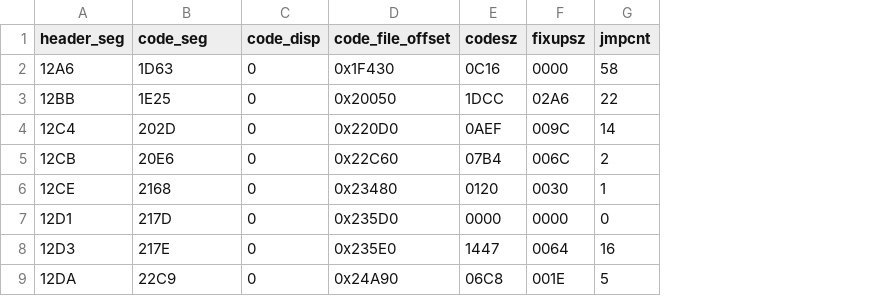
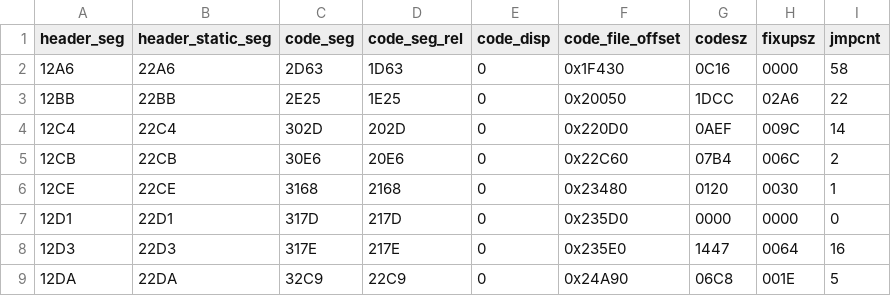
Before and after one commit to NancySadkov/dest, a CSV file: doc/fbov_overlays.csv, drawn as a sheet; only a part is shown; addresses are those after the commit; the diff names each change by its address in the sheet, - before the commit and + after, or states it on an @@ line.

Commit message:
Build the fresh FBOV model and remove the constant-pointer artifacts
- BuildFbovModel.java creates the fresh gpr_fresh memory map from the
  original EXE: merged segment blocks, overlay code, trampolines, fixups,
  MZ relocation references, and DS/ES/SS context
- apply all 13,367 FBOV fixups with the true static segment (0x1000 + seg);
  the old mzap merge wrote the relative segment (off-by-0x1000)
- untrap 756 overlay trampolines into far jumps to the static code segments
- DecompileAt sets InferConstantPointers(false), which removes the
  'puppetmaker'+3 / 'glassworks'+9 class (they were segment constants)
- StripSegmentRefs removes leftover constant data references
- record Phase 2 results and remaining G3 work in doc/PROGRESS.md

```diff
--- a/doc/fbov_overlays.csv
+++ b/doc/fbov_overlays.csv
+column B (header_static_seg), rows 2-9: 22A6 | 22BB | 22C4 | 22CB | 22CE | 22D1 | 22D3 | 22DA
+column C (code_seg), rows 2-9: 2D63 | 2E25 | 302D | 30E6 | 3168 | 317D | 317E | 32C9
-D1: code_seg
+D1: code_seg_rel
```
Also changed, not shown: 12 other files.
